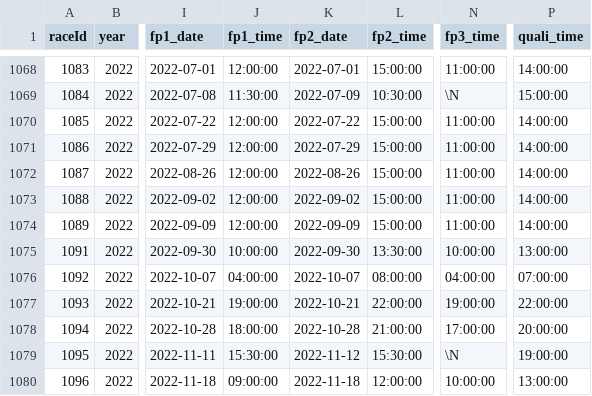
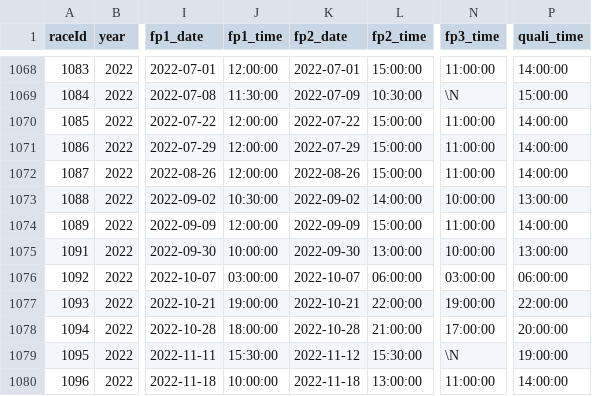
Before and after one commit to SpencerReno/Formula_one, a CSV file: data_files/races.csv, drawn as a sheet; only a part is shown, gaps mark what is left out; the diff names each change by its address in the sheet, - before the commit and + after, or states it on an @@ line.

```diff
--- a/data_files/races.csv
+++ b/data_files/races.csv
-J1073 (fp1_time): 12:00:00
+J1073 (fp1_time): 10:30:00
-L1073 (fp2_time): 15:00:00
+L1073 (fp2_time): 14:00:00
-N1073 (fp3_time): 11:00:00
+N1073 (fp3_time): 10:00:00
-P1073 (quali_time): 14:00:00
+P1073 (quali_time): 13:00:00
-L1075 (fp2_time): 13:30:00
+L1075 (fp2_time): 13:00:00
-J1076 (fp1_time): 04:00:00
+J1076 (fp1_time): 03:00:00
-L1076 (fp2_time): 08:00:00
+L1076 (fp2_time): 06:00:00
-N1076 (fp3_time): 04:00:00
+N1076 (fp3_time): 03:00:00
-P1076 (quali_time): 07:00:00
+P1076 (quali_time): 06:00:00
-J1080 (fp1_time): 09:00:00
+J1080 (fp1_time): 10:00:00
-L1080 (fp2_time): 12:00:00
+L1080 (fp2_time): 13:00:00
-N1080 (fp3_time): 10:00:00
+N1080 (fp3_time): 11:00:00
-P1080 (quali_time): 13:00:00
+P1080 (quali_time): 14:00:00
```
Also changed, not shown: data_files/pit_stops.csv, data_files/qualifying.csv, 1 other file.
